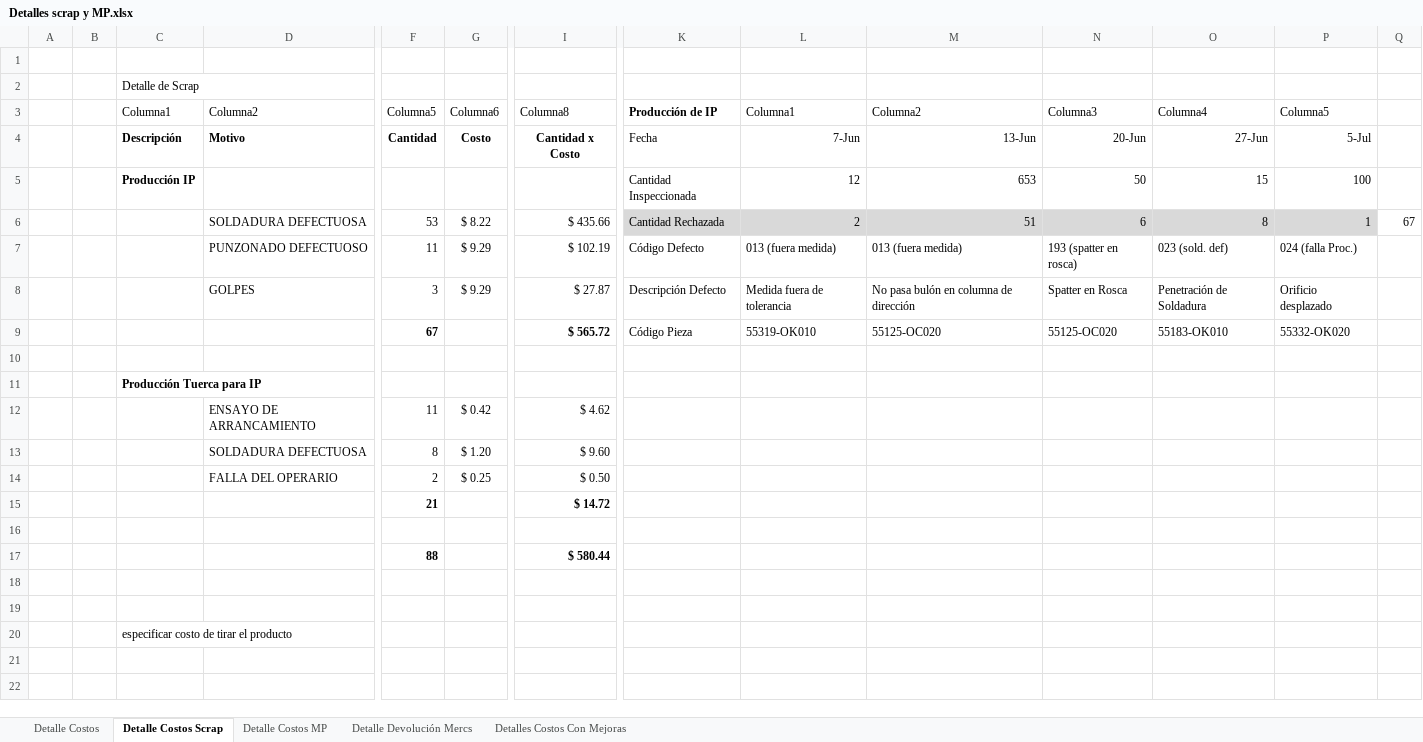
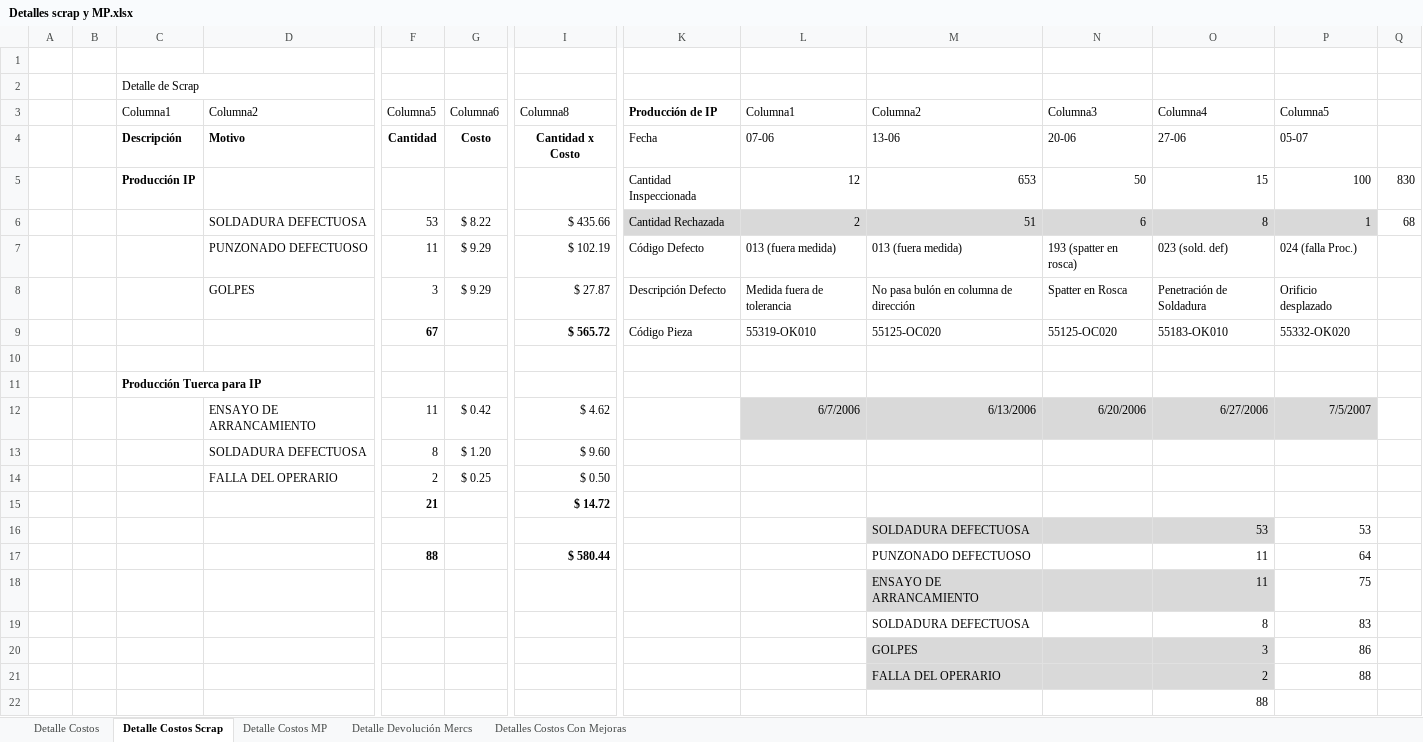
Before and after one commit to NinoMolina/gestiondecalidad, an Excel workbook: Trabajo Practico nº2/Libreria/Detalles scrap y MP.xlsx, sheet Detalle Costos Scrap, drawn as a sheet; only a part is shown, gaps mark what is left out; values as stored, in another font and other column widths than the file's, no borders; charts and pictures and table styles not drawn; removed rows and columns are numbered as before the commit, all else as after; rows hold the shown columns only; the diff names each change by its address in the sheet, - before the commit and + after, or states it on an @@ line.

```diff
--- a/Trabajo Practico nº2/Libreria/Detalles scrap y MP.xlsx (sheet Detalle Costos Scrap)
+++ b/Trabajo Practico nº2/Libreria/Detalles scrap y MP.xlsx (sheet Detalle Costos Scrap)
-L4: 7-Jun
+L4: 07-06
-M4: 13-Jun
+M4: 13-06
-N4: 20-Jun
+N4: 20-06
-O4: 27-Jun
+O4: 27-06
-P4: 5-Jul
+P4: 05-07
-Q5: (empty)
+Q5: 830
-Q6: 67
+Q6: 68
-row 12:  |  |  | ENSAYO DE ARRANCAMIENTO | 11 | $ 0.42 | $ 4.62
+row 12:  |  |  | ENSAYO DE ARRANCAMIENTO | 11 | $ 0.42 | $ 4.62 |  | 6/7/2006 | 6/13/2006 | 6/20/2006 | 6/27/2006 | 7/5/2007
-row 16: (empty)
+row 16:  |  |  |  |  |  |  |  |  | SOLDADURA DEFECTUOSA |  | 53 | 53
-M16:O16 fill: none
+M16:O16 fill: #D9D9D9
-M17: (empty)
+M17: PUNZONADO DEFECTUOSO
-O17: (empty)
+O17: 11
-P17: (empty)
+P17: 64
-row 18: (empty)
+row 18:  |  |  |  |  |  |  |  |  | ENSAYO DE ARRANCAMIENTO |  | 11 | 75
-M18:O18 fill: none
+M18:O18 fill: #D9D9D9
-row 19: (empty)
+row 19:  |  |  |  |  |  |  |  |  | SOLDADURA DEFECTUOSA |  | 8 | 83
-row 20:  |  | especificar costo de tirar el producto
+row 20:  |  |  |  |  |  |  |  |  | GOLPES |  | 3 | 86
+row 21:  |  |  |  |  |  |  |  |  | FALLA DEL OPERARIO |  | 2 | 88
+row 22:  |  |  |  |  |  |  |  |  |  |  | 88
```
Also changed, not shown: sheet Detalle Costos, sheet Detalles Costos Con Mejoras, sheet Detalle Devolución Mercs, charts or pictures.
